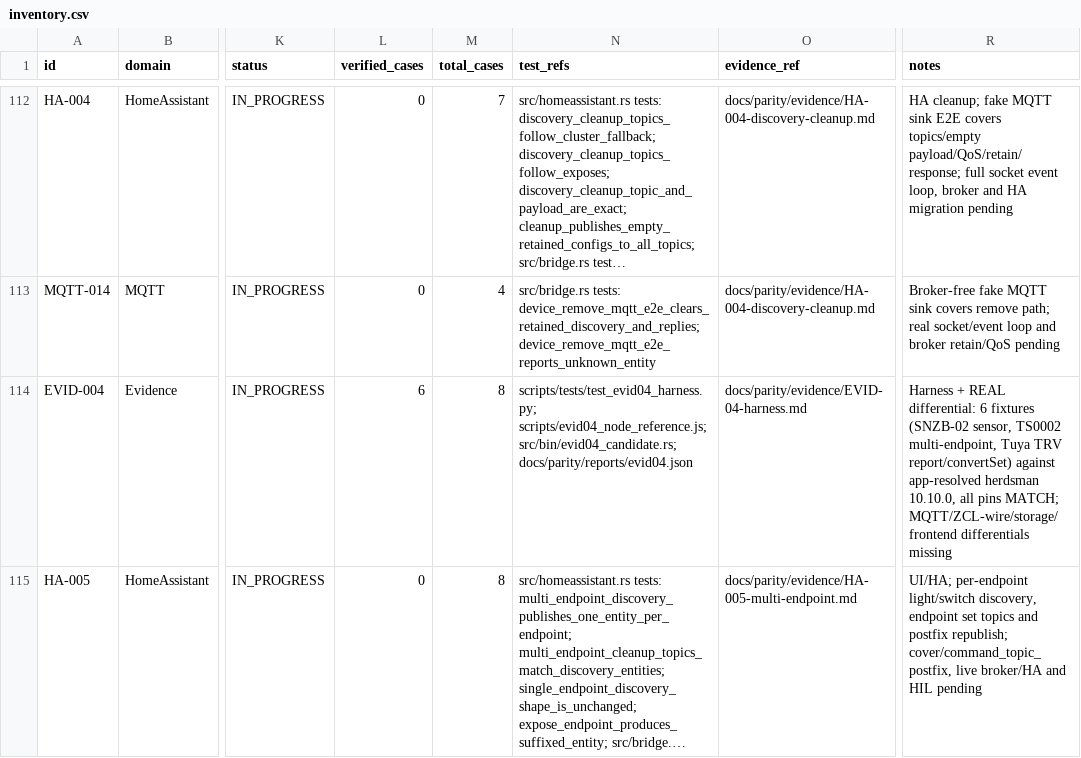
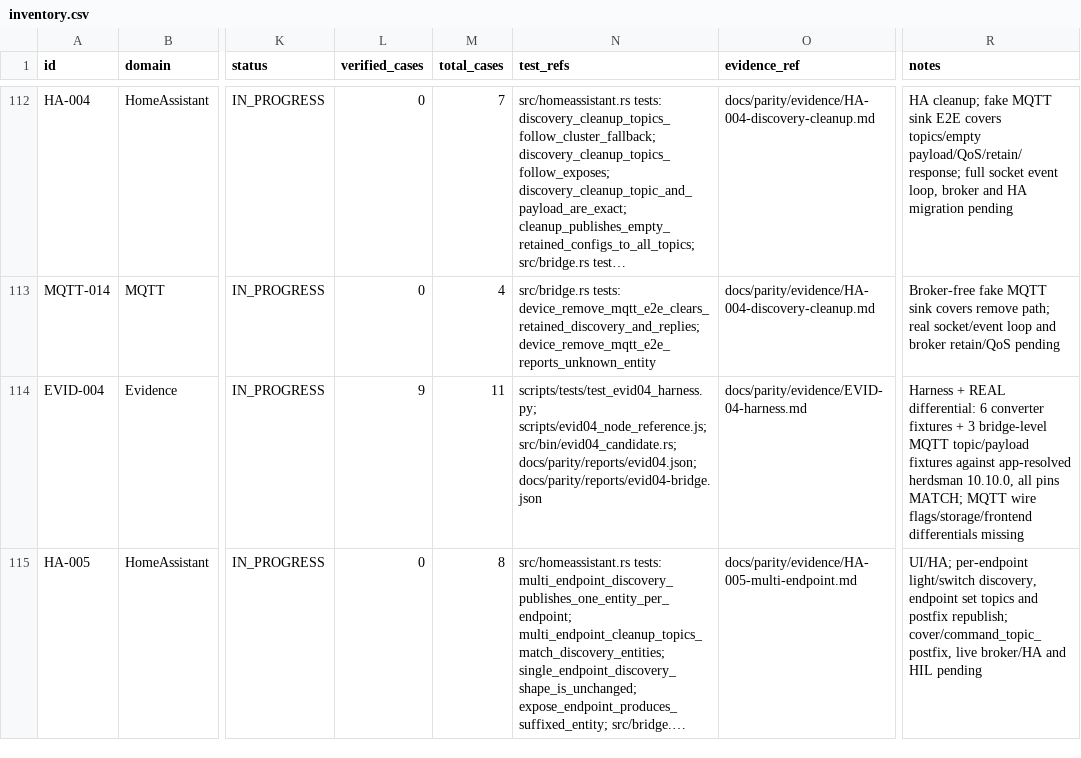
Before and after one commit to PriZZZrak/zigbee2mqtt-rs, a CSV file: docs/parity/inventory.csv, drawn as a sheet; only a part is shown, gaps mark what is left out; long unchanged cells end in …; the diff covers the shown part only; the diff names each change by its address in the sheet, - before the commit and + after, or states it on an @@ line.

Commit message:
test(evidence): add a bridge-level MQTT differential and fix two wire bugs
Drive the real Bridge::process_zcl_message with an in-process broker and compare the published topic/payload against the pinned Node reference for Tuya, multi-endpoint and sensor frames (3/3, all pins MATCH). Reference output mirrors receive.ts post-processing, cached state, linkquality and last_seen (only payload.last_seen is ignored). The differential found and this commit fixes two defects: converter output was suffixing twice (state_l2_l2) and boolean attributes were dispatched as true/false instead of herdsman's numeric 0/1. Add the test-support feature, bridge diff binary, fixtures/report, CI feature build, and rebuild the release binary/.ipk.

```diff
--- a/docs/parity/inventory.csv
+++ b/docs/parity/inventory.csv
-L114 (verified_cases): 6
+L114 (verified_cases): 9
-M114 (total_cases): 8
+M114 (total_cases): 11
-N114 (test_refs): …scripts/evid04_node_reference.js; src/bin/evid04_candidate.rs; docs/parity/reports/evid04.json
+N114 (test_refs): …scripts/evid04_node_reference.js; src/bin/evid04_candidate.rs; docs/parity/reports/evid04.json; docs/parity/reports/evid04-bridge.json
-R114 (notes): …differential: 6 fixtures (SNZB-02 sensor, TS0002 multi-endpoint, Tuya TRV report/convertSet) against app-resolved herdsman 10.10.0, all pins MATCH; MQTT/ZCL-wire/storage/frontend differentials missing
+R114 (notes): …differential: 6 converter fixtures + 3 bridge-level MQTT topic/payload fixtures against app-resolved herdsman 10.10.0, all pins MATCH; MQTT wire flags/storage/frontend differentials missing
```
Also changed, not shown: 12 edited cells elsewhere in this file, 18 other files.
